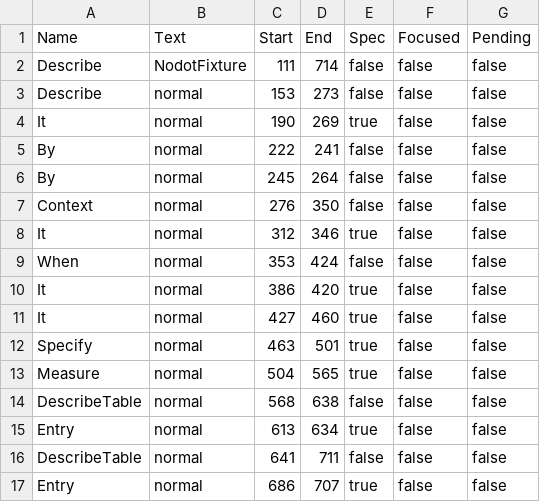
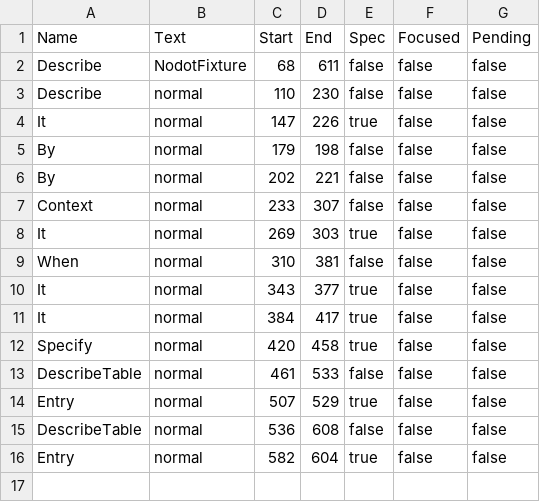
Before and after one commit to onsi/ginkgo, a CSV file: ginkgo/outline/_testdata/nodot_test.go.csv, drawn as a sheet.

```diff
--- a/ginkgo/outline/_testdata/nodot_test.go.csv
+++ b/ginkgo/outline/_testdata/nodot_test.go.csv
@@ -1,17 +1,16 @@
 Name,Text,Start,End,Spec,Focused,Pending
-Describe,NodotFixture,111,714,false,false,false
-Describe,normal,153,273,false,false,false
-It,normal,190,269,true,false,false
-By,normal,222,241,false,false,false
-By,normal,245,264,false,false,false
-Context,normal,276,350,false,false,false
-It,normal,312,346,true,false,false
-When,normal,353,424,false,false,false
-It,normal,386,420,true,false,false
-It,normal,427,460,true,false,false
-Specify,normal,463,501,true,false,false
-Measure,normal,504,565,true,false,false
-DescribeTable,normal,568,638,false,false,false
-Entry,normal,613,634,true,false,false
-DescribeTable,normal,641,711,false,false,false
-Entry,normal,686,707,true,false,false
+Describe,NodotFixture,68,611,false,false,false
+Describe,normal,110,230,false,false,false
+It,normal,147,226,true,false,false
+By,normal,179,198,false,false,false
+By,normal,202,221,false,false,false
+Context,normal,233,307,false,false,false
+It,normal,269,303,true,false,false
+When,normal,310,381,false,false,false
+It,normal,343,377,true,false,false
+It,normal,384,417,true,false,false
+Specify,normal,420,458,true,false,false
+DescribeTable,normal,461,533,false,false,false
+Entry,normal,507,529,true,false,false
+DescribeTable,normal,536,608,false,false,false
+Entry,normal,582,604,true,false,false
```
Also changed, not shown: ginkgo/outline/_testdata/alias_test.go.csv, ginkgo/outline/_testdata/focused_test.go.csv, 34 other files.
